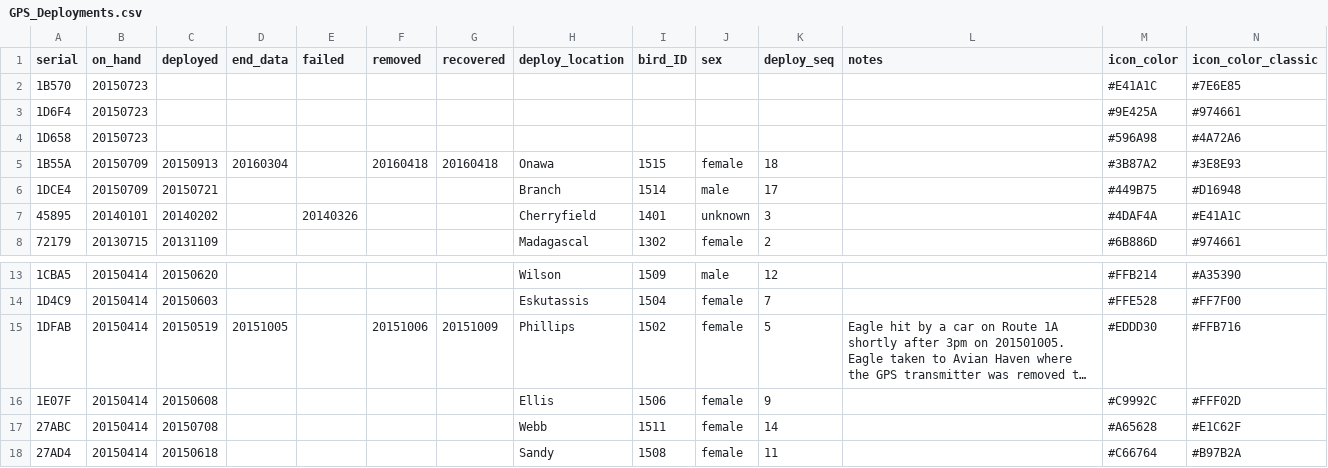
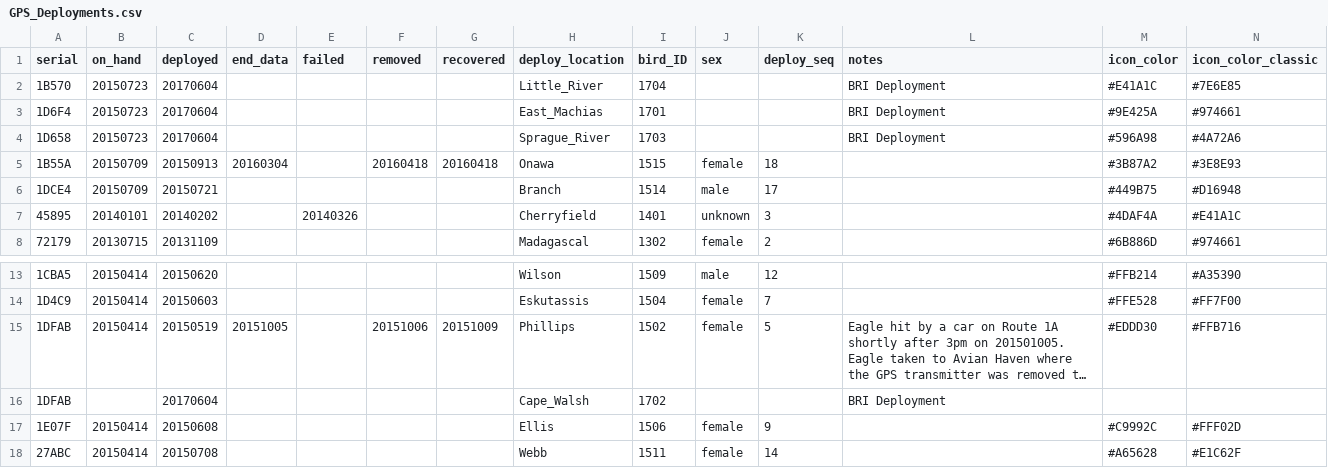
Before and after one commit to Blakemassey/baea_ibm, a CSV file: Data/GPS/GPS_Deployments.csv, drawn as a sheet; only a part is shown, gaps mark what is left out; the shorter side is filled out with more unchanged rows; long unchanged cells end in …; the diff names each change by its address in the sheet, - before the commit and + after, or states it on an @@ line.

```diff
--- a/Data/GPS/GPS_Deployments.csv
+++ b/Data/GPS/GPS_Deployments.csv
-C2:C4 (deployed): (empty)
+C2:C4 (deployed): 20170604
-H2 (deploy_location): (empty)
+H2 (deploy_location): Little_River
-I2 (bird_ID): (empty)
+I2 (bird_ID): 1704
-L2:L4 (notes): (empty)
+L2:L4 (notes): BRI Deployment
-H3 (deploy_location): (empty)
+H3 (deploy_location): East_Machias
-I3 (bird_ID): (empty)
+I3 (bird_ID): 1701
-H4 (deploy_location): (empty)
+H4 (deploy_location): Sprague_River
-I4 (bird_ID): (empty)
+I4 (bird_ID): 1703
+row 16: 1DFAB |  | 20170604 |  |  |  |  | Cape_Walsh | 1702 |  |  | BRI Deployment
```
Also changed, not shown: 25 other files.
